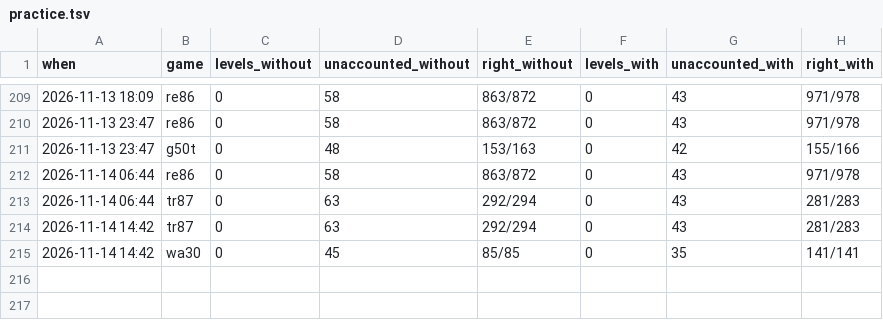
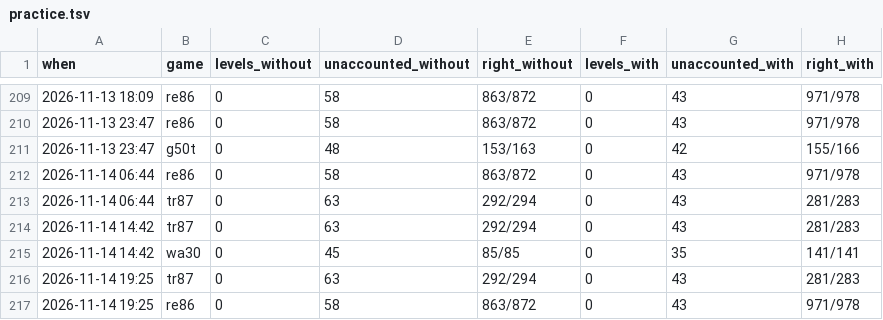
Before and after one commit to pra-ji-moh/ciall, a TSV file: child/practice.tsv, drawn as a sheet; only a part is shown, gaps mark what is left out; the diff names each change by its address in the sheet, - before the commit and + after, or states it on an @@ line.

```diff
--- a/child/practice.tsv
+++ b/child/practice.tsv
+row 216: 2026-11-14 19:25 | tr87 | 0 | 63 | 292/294 | 0 | 43 | 281/283
+row 217: 2026-11-14 19:25 | re86 | 0 | 58 | 863/872 | 0 | 43 | 971/978
```
Also changed, not shown: child/archive.tsv, child/goal_kinds.tsv, 15 other files.
